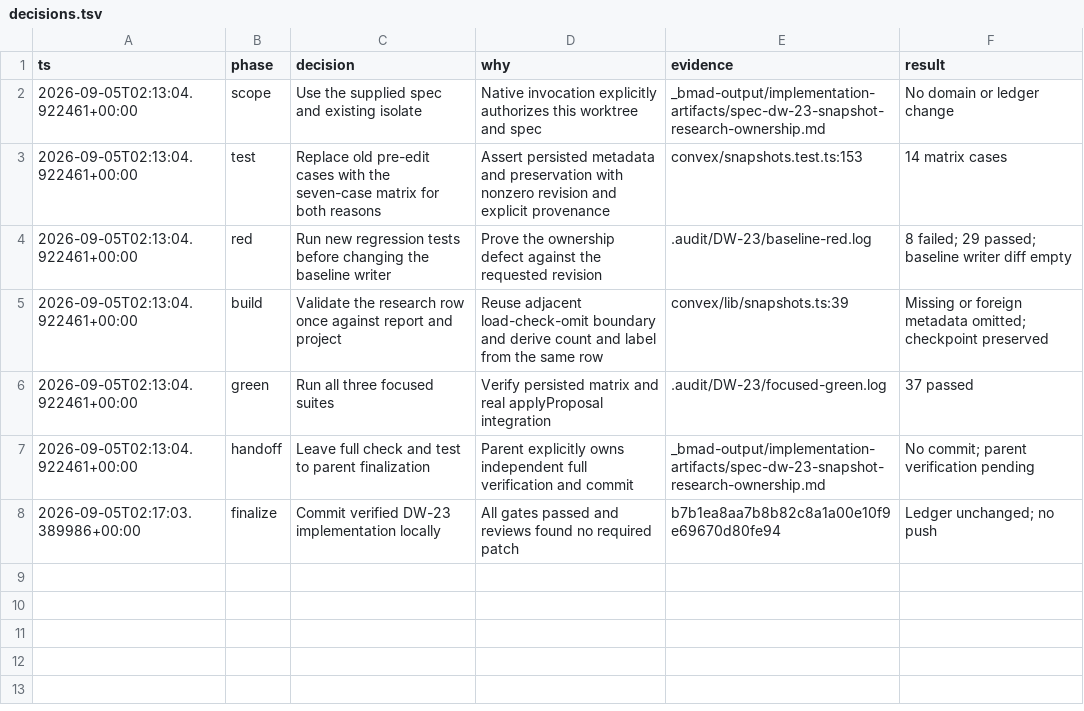
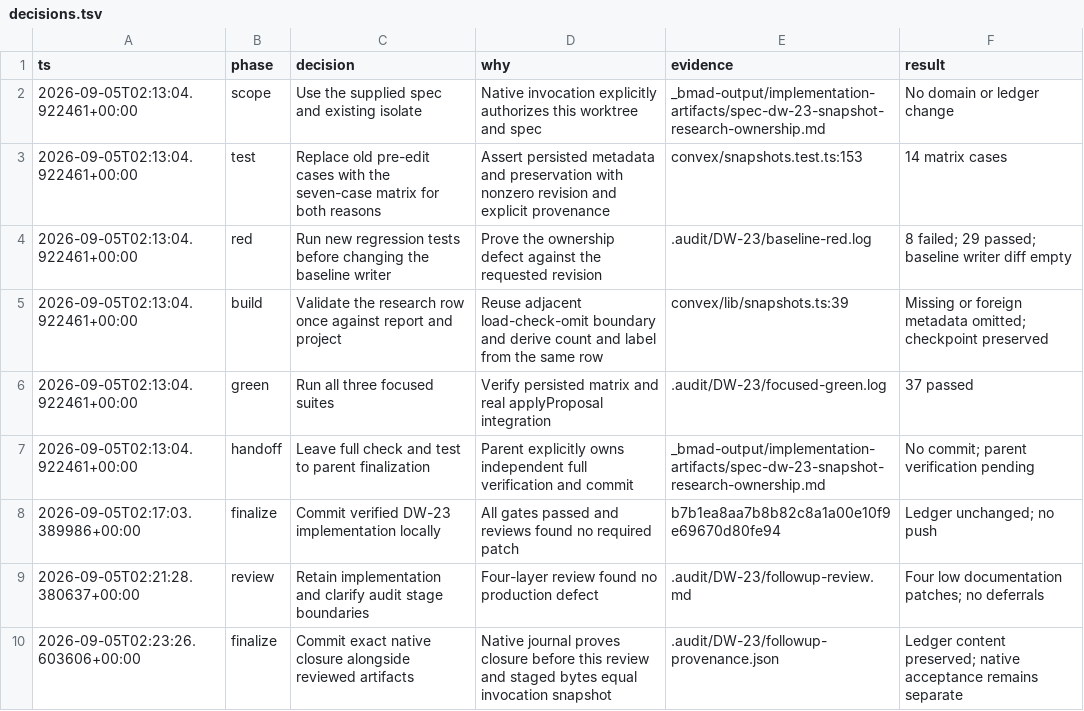
Before and after one commit to Choquer-agency/Banhall, a TSV file: .audit/DW-23/decisions.tsv, drawn as a sheet.

Commit message:
DW-23 finalize fresh review and native closure evidence

```diff
--- a/.audit/DW-23/decisions.tsv
+++ b/.audit/DW-23/decisions.tsv
@@ -8 +8,3 @@ ts	phase	decision	why	evidence	result
 2026-09-05T02:17:03.389986+00:00	finalize	Commit verified DW-23 implementation locally	All gates passed and reviews found no required patch	b7b1ea8aa7b8b82c8a1a00e10f9e69670d80fe94	Ledger unchanged; no push
+2026-09-05T02:21:28.380637+00:00	review	Retain implementation and clarify audit stage boundaries	Four-layer review found no production defect	.audit/DW-23/followup-review.md	Four low documentation patches; no deferrals
+2026-09-05T02:23:26.603606+00:00	finalize	Commit exact native closure alongside reviewed artifacts	Native journal proves closure before this review and staged bytes equal invocation snapshot	.audit/DW-23/followup-provenance.json	Ledger content preserved; native acceptance remains separate
```
Also changed, not shown: 8 other files.
